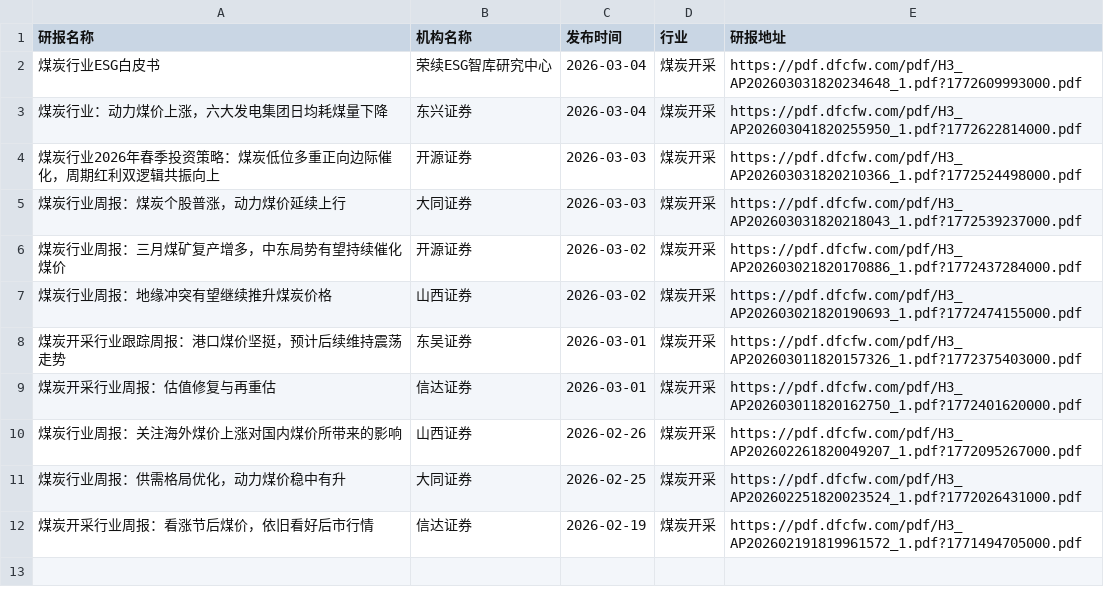
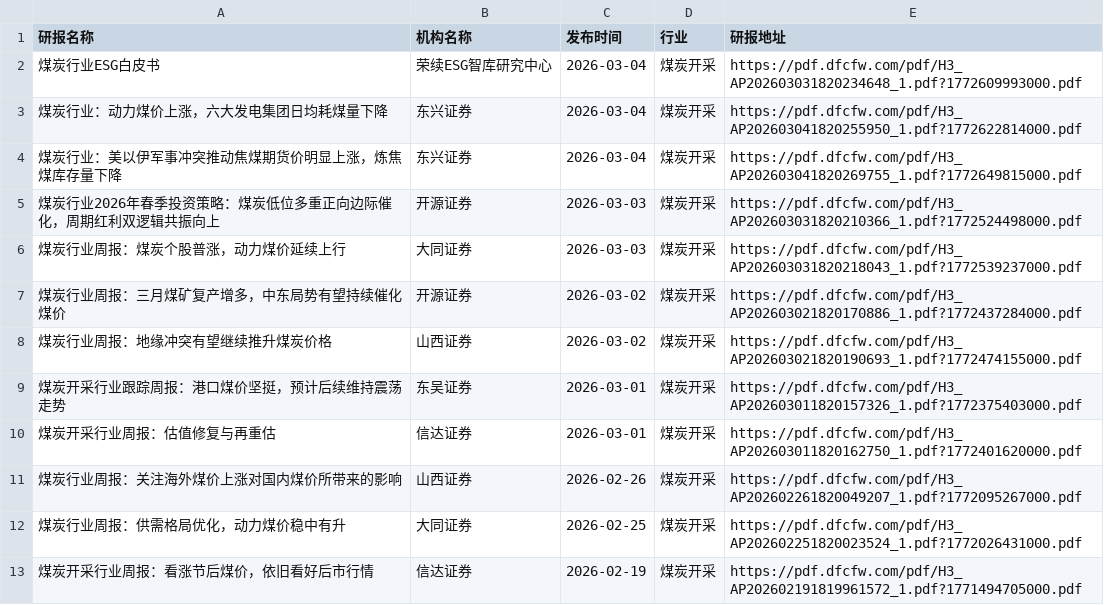
Before and after one commit to yueshandewu/dongcai_report, a CSV file: eastmoney/煤炭开采.csv, drawn as a sheet.

```diff
--- a/eastmoney/煤炭开采.csv
+++ b/eastmoney/煤炭开采.csv
@@ -3,2 +3,3 @@
 煤炭行业：动力煤价上涨，六大发电集团日均耗煤量下降,东兴证券,2026-03-04,煤炭开采,https://pdf.dfcfw.com/pdf/H3_AP202603041820255950_1.pdf?1772622814000.pdf
+煤炭行业：美以伊军事冲突推动焦煤期货价明显上涨，炼焦煤库存量下降,东兴证券,2026-03-04,煤炭开采,https://pdf.dfcfw.com/pdf/H3_AP202603041820269755_1.pdf?1772649815000.pdf
 煤炭行业2026年春季投资策略：煤炭低位多重正向边际催化，周期红利双逻辑共振向上,开源证券,2026-03-03,煤炭开采,https://pdf.dfcfw.com/pdf/H3_AP202603031820210366_1.pdf?1772524498000.pdf
```
Also changed, not shown: eastmoney/化学制品.csv, eastmoney/化学制药.csv, 26 other files.
